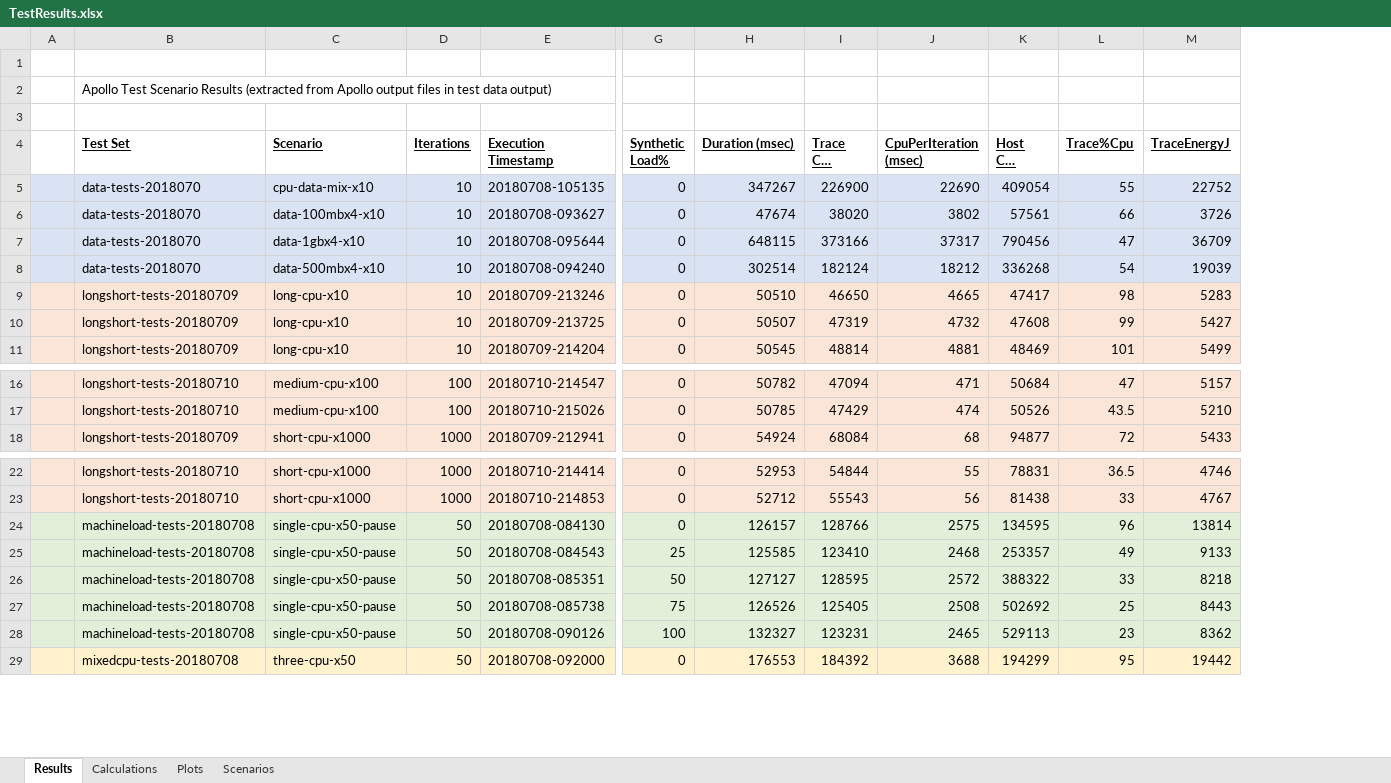
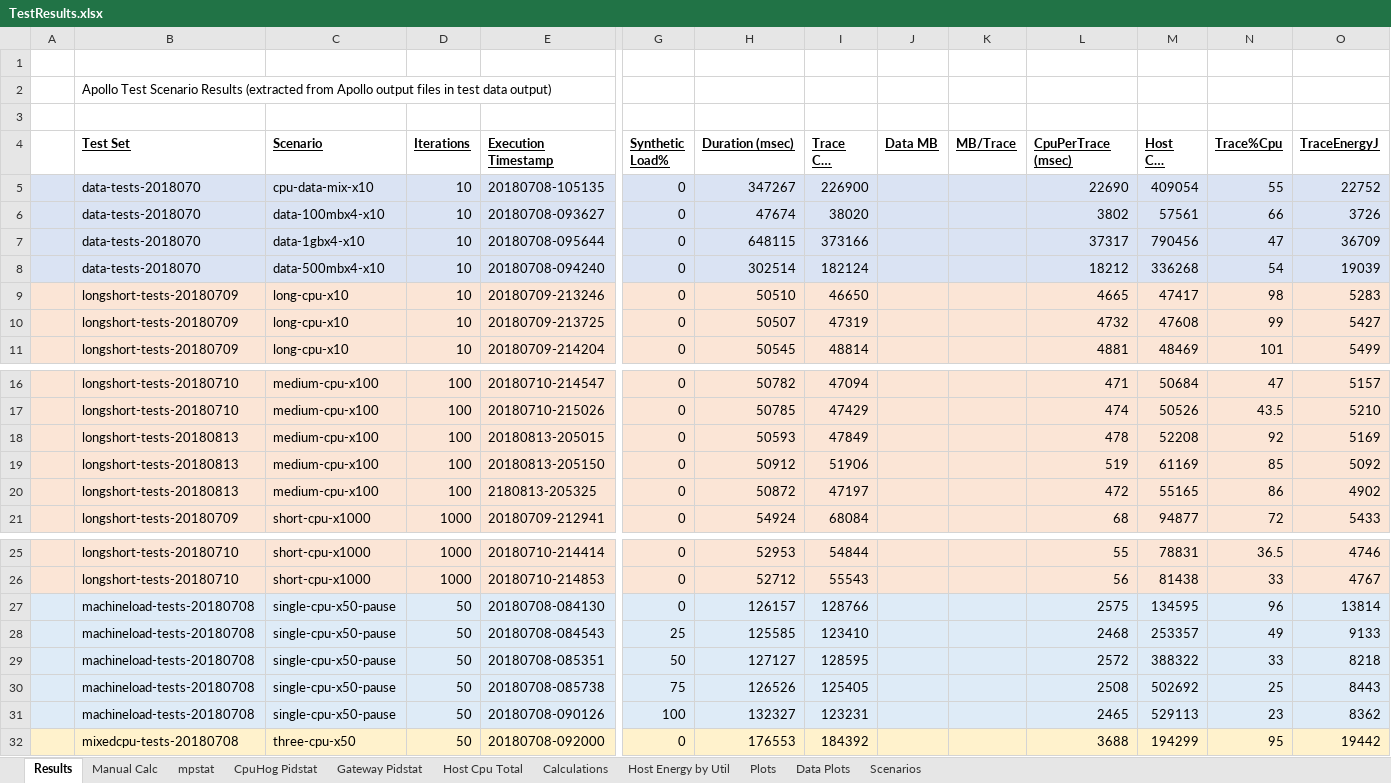
Before and after one commit to eoinwoods/phdthesis, an Excel workbook: Figures/TestResults.xlsx, sheet Results, drawn as a sheet; only a part is shown, gaps mark what is left out; long unchanged cells end in …; values as stored, in another font and other column widths than the file's, no borders; addresses are those after the commit; rows hold the shown columns only; the diff covers the shown part only; the diff names each change by its address in the sheet, - before the commit and + after, or states it on an @@ line.

```diff
--- a/Figures/TestResults.xlsx (sheet Results)
+++ b/Figures/TestResults.xlsx (sheet Results)
+sheet tab: Manual Calc
+sheet tab: mpstat
+sheet tab: CpuHog Pidstat
+sheet tab: Gateway Pidstat
+sheet tab: Host Cpu Total
+sheet tab: Host Energy by Util
+sheet tab: Data Plots
+column J (Data MB), empty
+column K (MB/Trace), empty
-L4: CpuPerIteration (msec)
+L4: CpuPerTrace (msec)
+row 18:  | longshort-tests-20180813 | medium-cpu-x100 | 100 | 20180813-205015 | 0 | 50593 | 47849 |  |  | 478 | 52208 | 92 | 5169
+row 19:  | longshort-tests-20180813 | medium-cpu-x100 | 100 | 20180813-205150 | 0 | 50912 | 51906 |  |  | 519 | 61169 | 85 | 5092
+row 20:  | longshort-tests-20180813 | medium-cpu-x100 | 100 | 2180813-205325 | 0 | 50872 | 47197 |  |  | 472 | 55165 | 86 | 4902
-A27:E31 fill: #E2F0D9
+A27:E31 fill: #DEEBF7
-G27:I31 fill: #E2F0D9
+G27:I31 fill: #DEEBF7
-L27:O31 fill: #E2F0D9
+L27:O31 fill: #DEEBF7
```
Also changed, not shown: 24 added rows and cell formats elsewhere in this sheet, sheet Calculations, formulas that keep their value, charts or pictures, 3 other files.
